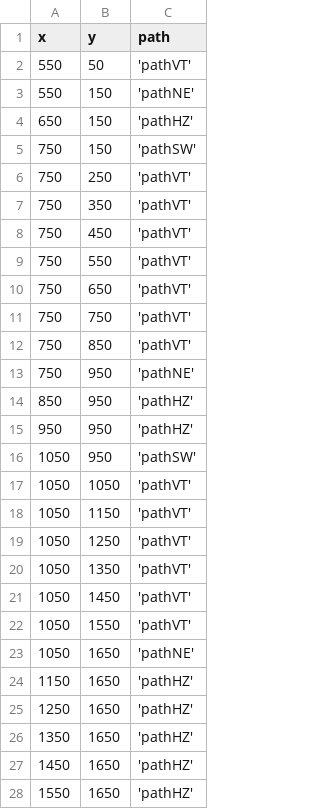
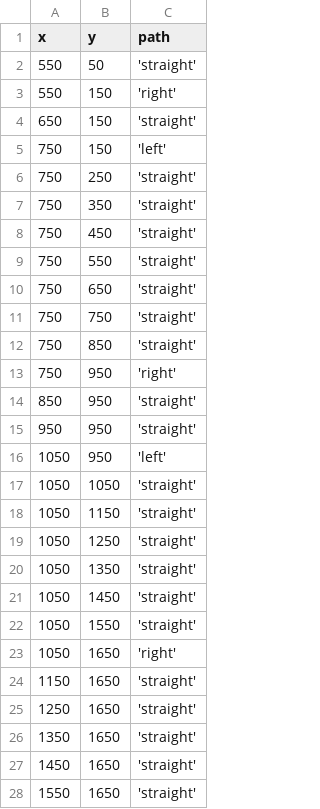
Before and after one commit to SrihariBits/Sparkplug_PandemicSparks, a CSV file: backend/public/PathFinding/path.csv, drawn as a sheet; only a part is shown; the diff covers the shown part only.

Commit message:
Modifed path file for ease in readout

```diff
--- a/backend/public/PathFinding/path.csv
+++ b/backend/public/PathFinding/path.csv
@@ -1,28 +1,28 @@
 x,y,path
-550,50,'pathVT'
-550,150,'pathNE'
-650,150,'pathHZ'
-750,150,'pathSW'
-750,250,'pathVT'
-750,350,'pathVT'
-750,450,'pathVT'
-750,550,'pathVT'
-750,650,'pathVT'
-750,750,'pathVT'
-750,850,'pathVT'
-750,950,'pathNE'
-850,950,'pathHZ'
-950,950,'pathHZ'
-1050,950,'pathSW'
-1050,1050,'pathVT'
-1050,1150,'pathVT'
-1050,1250,'pathVT'
-1050,1350,'pathVT'
-1050,1450,'pathVT'
-1050,1550,'pathVT'
-1050,1650,'pathNE'
-1150,1650,'pathHZ'
-1250,1650,'pathHZ'
-1350,1650,'pathHZ'
-1450,1650,'pathHZ'
-1550,1650,'pathHZ'
+550,50,'straight'
+550,150,'right'
+650,150,'straight'
+750,150,'left'
+750,250,'straight'
+750,350,'straight'
+750,450,'straight'
+750,550,'straight'
+750,650,'straight'
+750,750,'straight'
+750,850,'straight'
+750,950,'right'
+850,950,'straight'
+950,950,'straight'
+1050,950,'left'
+1050,1050,'straight'
+1050,1150,'straight'
+1050,1250,'straight'
+1050,1350,'straight'
+1050,1450,'straight'
+1050,1550,'straight'
+1050,1650,'right'
+1150,1650,'straight'
+1250,1650,'straight'
+1350,1650,'straight'
+1450,1650,'straight'
+1550,1650,'straight'
```
Also changed, not shown: 26 edited cells elsewhere in this file, 1 other file.
